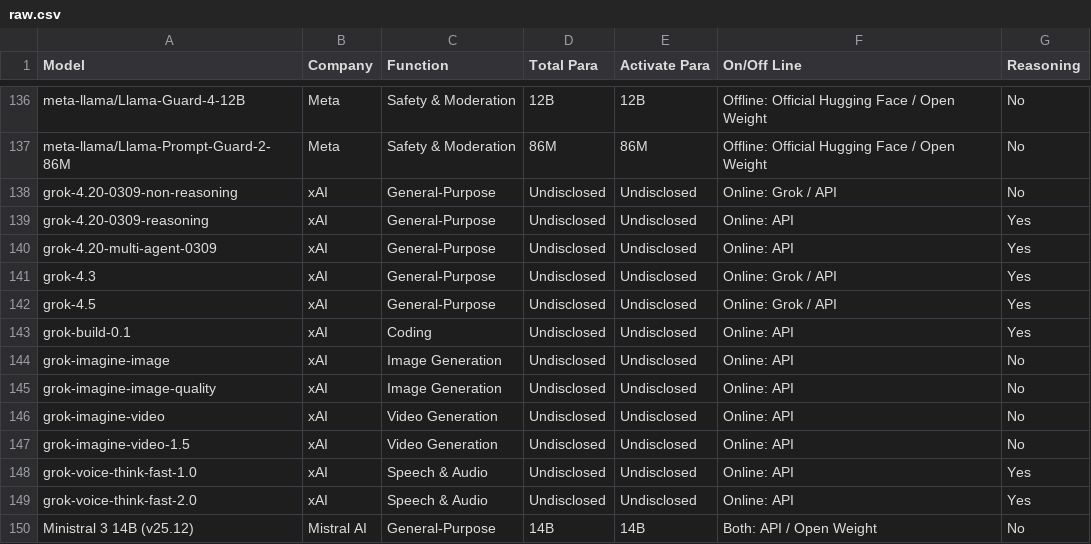
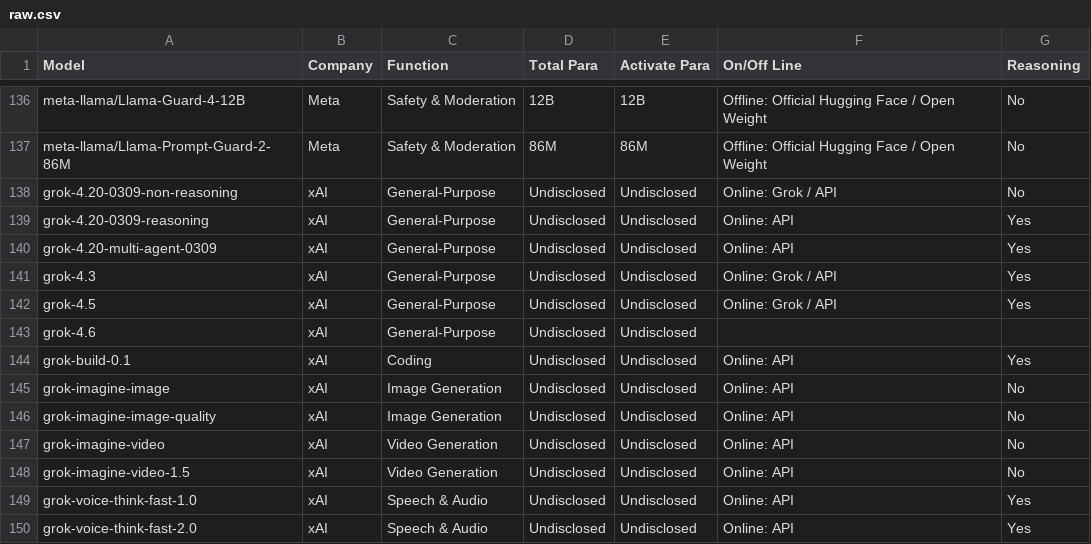
Before and after one commit to Yingshu-Li/llm-price-tracker, a CSV file: raw.csv, drawn as a sheet; only a part is shown, gaps mark what is left out; the shorter side is filled out with more unchanged rows; the diff names each change by its address in the sheet, - before the commit and + after, or states it on an @@ line.

```diff
--- a/raw.csv
+++ b/raw.csv
+row 143: grok-4.6 | xAI | General-Purpose | Undisclosed | Undisclosed
```
Also changed, not shown: 12 other files.
